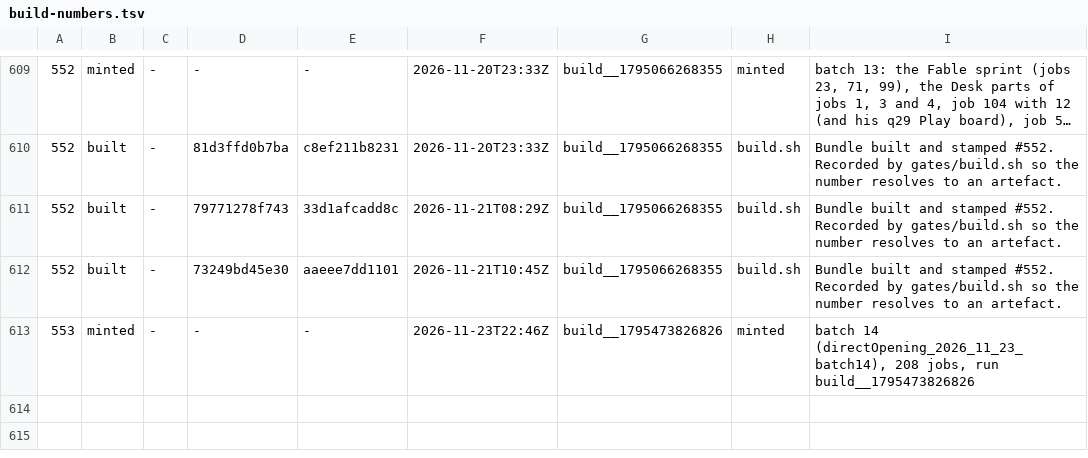
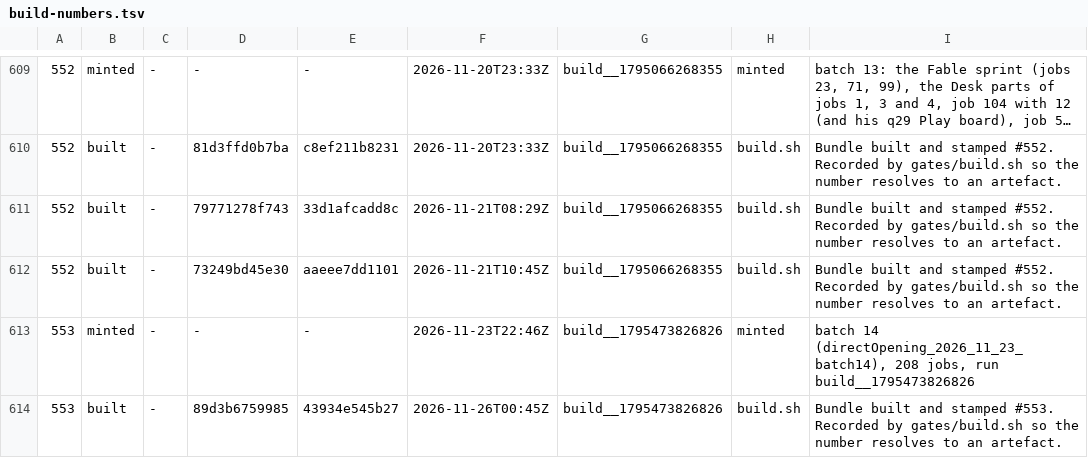
Before and after one commit to LearnToCheckmate/chess-trainer, a TSV file: gates/build-numbers.tsv, drawn as a sheet; only a part is shown, gaps mark what is left out; long unchanged cells end in …; the diff names each change by its address in the sheet, - before the commit and + after, or states it on an @@ line.

```diff
--- a/gates/build-numbers.tsv
+++ b/gates/build-numbers.tsv
+row 614: 553 | built | - | 89d3b6759985 | 43934e545b27 | 2026-11-26T00:45Z | build__1795473826826 | build.sh | Bundle built and stamped #553. Recorded by gates/build.sh so the number resolves to an artefact.
```
Also changed, not shown: 1 other file.
